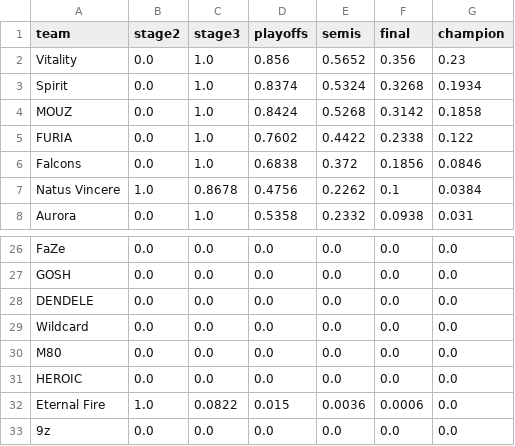
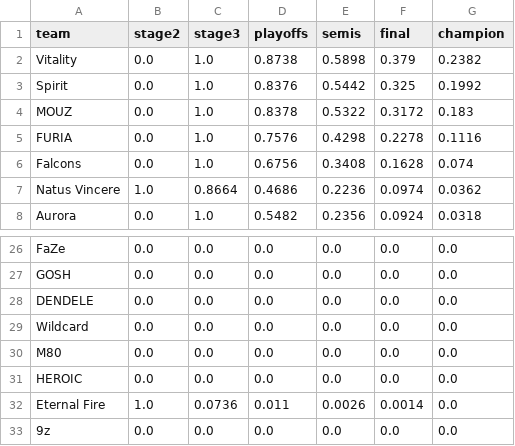
Before and after one commit to aamarnath1/cs2-major-predictor, a CSV file: outputs/major_odds.csv, drawn as a sheet; only a part is shown, gaps mark what is left out; the diff covers the shown part only.

```diff
--- a/outputs/major_odds.csv
+++ b/outputs/major_odds.csv
@@ -1,8 +1,8 @@
 team,stage2,stage3,playoffs,semis,final,champion
-Vitality,0.0,1.0,0.856,0.5652,0.356,0.23
-Spirit,0.0,1.0,0.8374,0.5324,0.3268,0.1934
-MOUZ,0.0,1.0,0.8424,0.5268,0.3142,0.1858
-FURIA,0.0,1.0,0.7602,0.4422,0.2338,0.122
-Falcons,0.0,1.0,0.6838,0.372,0.1856,0.0846
-Natus Vincere,1.0,0.8678,0.4756,0.2262,0.1,0.0384
-Aurora,0.0,1.0,0.5358,0.2332,0.0938,0.031
+Vitality,0.0,1.0,0.8738,0.5898,0.379,0.2382
+Spirit,0.0,1.0,0.8376,0.5442,0.325,0.1992
+MOUZ,0.0,1.0,0.8378,0.5322,0.3172,0.183
+FURIA,0.0,1.0,0.7576,0.4298,0.2278,0.1116
+Falcons,0.0,1.0,0.6756,0.3408,0.1628,0.074
+Natus Vincere,1.0,0.8664,0.4686,0.2236,0.0974,0.0362
+Aurora,0.0,1.0,0.5482,0.2356,0.0924,0.0318
@@ -31,3 +31,3 @@ M80,0.0,0.0,0.0,0.0,0.0,0.0
 HEROIC,0.0,0.0,0.0,0.0,0.0,0.0
-Eternal Fire,1.0,0.0822,0.015,0.0036,0.0006,0.0
+Eternal Fire,1.0,0.0736,0.011,0.0026,0.0014,0.0
 9z,0.0,0.0,0.0,0.0,0.0,0.0
```
Also changed, not shown: 5 added rows, 5 removed rows and 51 edited cells elsewhere in this file, outputs/matchups.csv, 4 other files.
